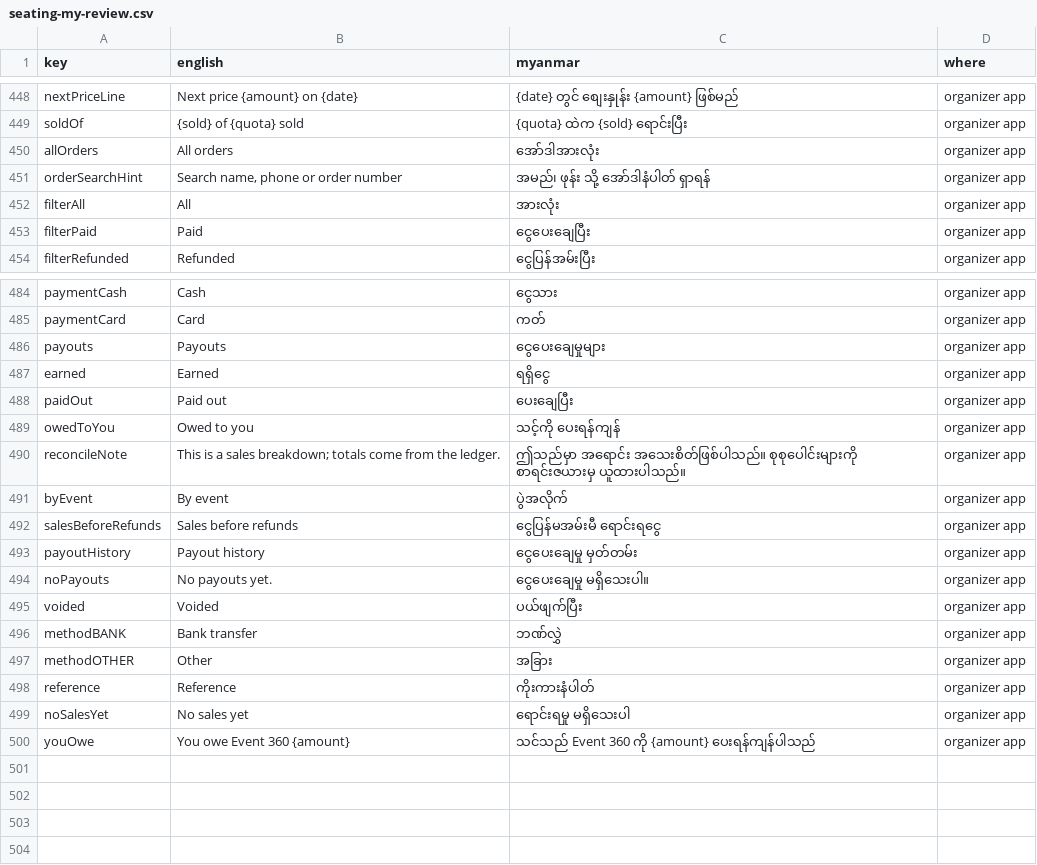
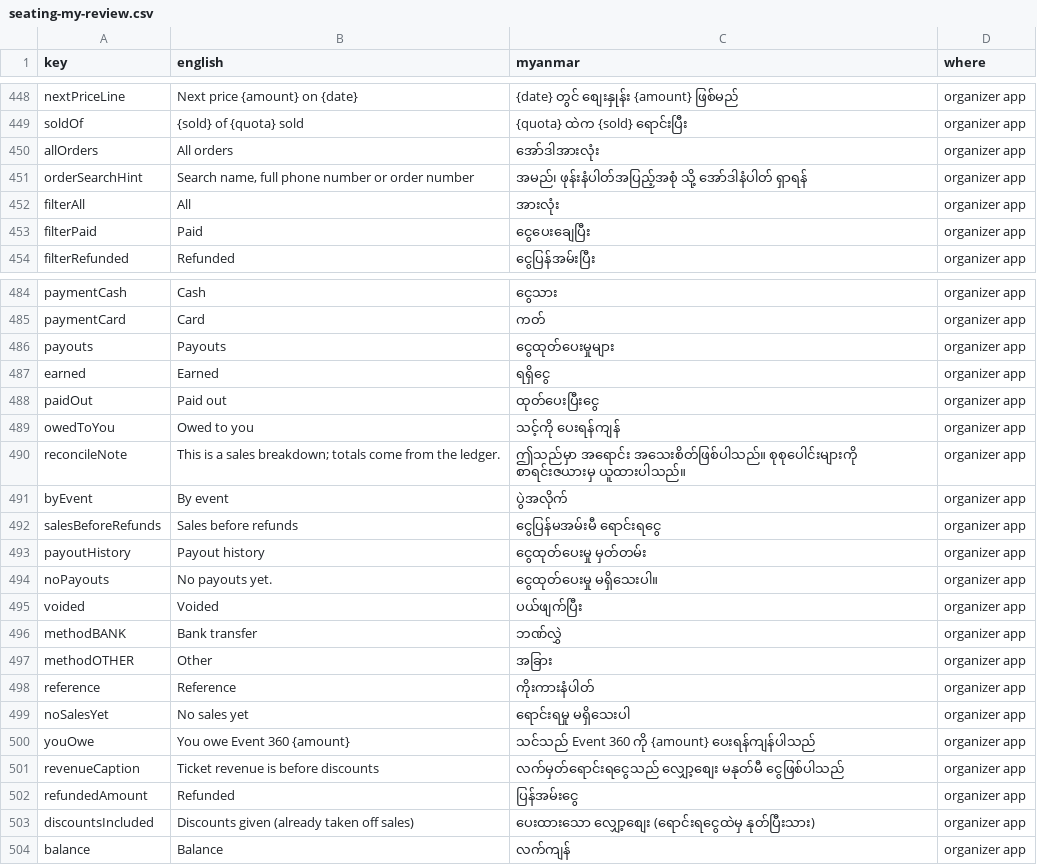
Before and after one commit to redbeegroup/event360, a CSV file: docs/i18n/seating-my-review.csv, drawn as a sheet; only a part is shown, gaps mark what is left out.

```diff
--- a/docs/i18n/seating-my-review.csv
+++ b/docs/i18n/seating-my-review.csv
@@ -450,3 +450,3 @@
 "allOrders","All orders","အော်ဒါအားလုံး","organizer app"
-"orderSearchHint","Search name, phone or order number","အမည်၊ ဖုန်း သို့ အော်ဒါနံပါတ် ရှာရန်","organizer app"
+"orderSearchHint","Search name, full phone number or order number","အမည်၊ ဖုန်းနံပါတ်အပြည့်အစုံ သို့ အော်ဒါနံပါတ် ရှာရန်","organizer app"
 "filterAll","All","အားလုံး","organizer app"
@@ -485,5 +485,5 @@
 "paymentCard","Card","ကတ်","organizer app"
-"payouts","Payouts","ငွေပေးချေမှုများ","organizer app"
+"payouts","Payouts","ငွေထုတ်ပေးမှုများ","organizer app"
 "earned","Earned","ရရှိငွေ","organizer app"
-"paidOut","Paid out","ပေးချေပြီး","organizer app"
+"paidOut","Paid out","ထုတ်ပေးပြီးငွေ","organizer app"
 "owedToYou","Owed to you","သင့်ကို ပေးရန်ကျန်","organizer app"
@@ -492,4 +492,4 @@
 "salesBeforeRefunds","Sales before refunds","ငွေပြန်မအမ်းမီ ရောင်းရငွေ","organizer app"
-"payoutHistory","Payout history","ငွေပေးချေမှု မှတ်တမ်း","organizer app"
-"noPayouts","No payouts yet.","ငွေပေးချေမှု မရှိသေးပါ။","organizer app"
+"payoutHistory","Payout history","ငွေထုတ်ပေးမှု မှတ်တမ်း","organizer app"
+"noPayouts","No payouts yet.","ငွေထုတ်ပေးမှု မရှိသေးပါ။","organizer app"
 "voided","Voided","ပယ်ဖျက်ပြီး","organizer app"
@@ -500 +500,5 @@
 "youOwe","You owe Event 360 {amount}","သင်သည် Event 360 ကို {amount} ပေးရန်ကျန်ပါသည်","organizer app"
+"revenueCaption","Ticket revenue is before discounts","လက်မှတ်ရောင်းရငွေသည် လျှော့စျေး မနုတ်မီ ငွေဖြစ်ပါသည်","organizer app"
+"refundedAmount","Refunded","ပြန်အမ်းငွေ","organizer app"
+"discountsIncluded","Discounts given (already taken off sales)","ပေးထားသော လျှော့စျေး (ရောင်းရငွေထဲမှ နုတ်ပြီးသား)","organizer app"
+"balance","Balance","လက်ကျန်","organizer app"
```
Also changed, not shown: 11 other files.
